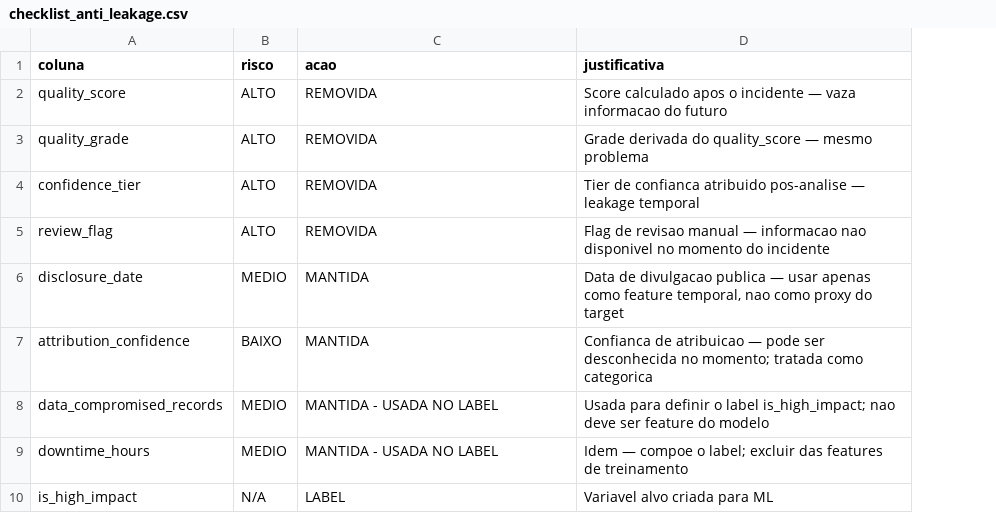
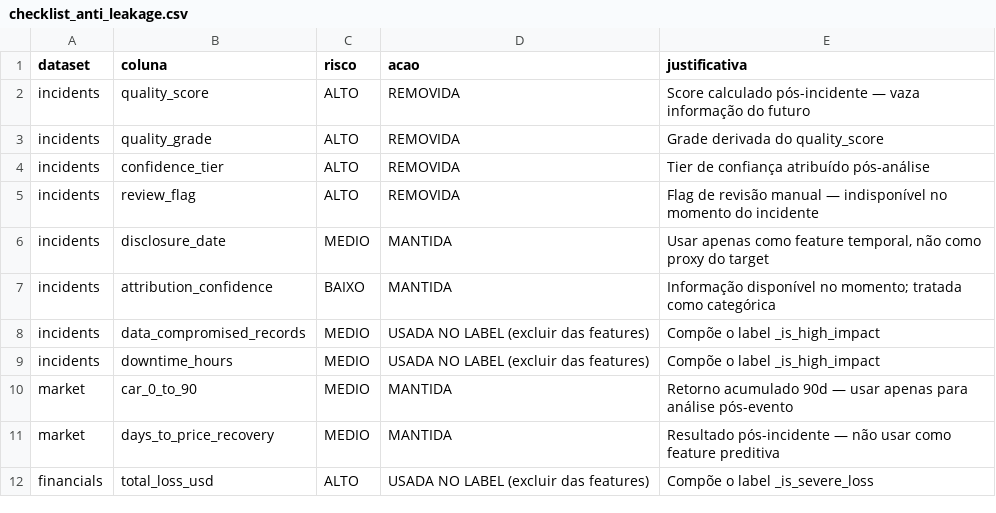
Before and after one commit to RodrigoMrqs/DataCience-BronzeAndSilver, a CSV file: data/silver/checklist_anti_leakage.csv, drawn as a sheet; removed rows and columns are numbered as before the commit, all else as after; the diff names each change by its address in the sheet, - before the commit and + after, or states it on an @@ line.

```diff
--- a/data/silver/checklist_anti_leakage.csv
+++ b/data/silver/checklist_anti_leakage.csv
+column A (dataset), rows 2-9: all incidents
-E2 (justificativa): Score calculado apos o incidente — vaza informacao do futuro
+E2 (justificativa): Score calculado pós-incidente — vaza informação do futuro
-E3 (justificativa): Grade derivada do quality_score — mesmo problema
+E3 (justificativa): Grade derivada do quality_score
-E4 (justificativa): Tier de confianca atribuido pos-analise — leakage temporal
+E4 (justificativa): Tier de confiança atribuído pós-análise
-E5 (justificativa): Flag de revisao manual — informacao nao disponivel no momento…
+E5 (justificativa): Flag de revisão manual — indisponível no momento…
-E6 (justificativa): Data de divulgacao publica — usar apenas como feature temporal, nao como proxy…
+E6 (justificativa): Usar apenas como feature temporal, não como proxy…
-E7 (justificativa): Confianca de atribuicao — pode ser desconhecida no momento; tratada como categorica
+E7 (justificativa): Informação disponível no momento; tratada como categórica
-D8:D9 (acao): MANTIDA - USADA NO LABEL
+D8:D9 (acao): USADA NO LABEL (excluir das features)
-E8 (justificativa): Usada para definir o label is_high_impact; nao deve ser feature do modelo
+E8 (justificativa): Compõe o label _is_high_impact
-E9 (justificativa): Idem — compoe o label; excluir das features de treinamento
+E9 (justificativa): Compõe o label _is_high_impact
-row 10: is_high_impact | N/A | LABEL | Variavel alvo criada para ML
+row 10: market | car_0_to_90 | MEDIO | MANTIDA | Retorno acumulado 90d — usar apenas para análise pós-evento
+row 11: market | days_to_price_recovery | MEDIO | MANTIDA | Resultado pós-incidente — não usar como feature preditiva
+row 12: financials | total_loss_usd | ALTO | USADA NO LABEL (excluir das features) | Compõe o label _is_severe_loss
```
Also changed, not shown: data/bronze/relatorio_qualidade_bronze_financials.csv, data/bronze/relatorio_qualidade_bronze_incidents.csv, 11 other files.
